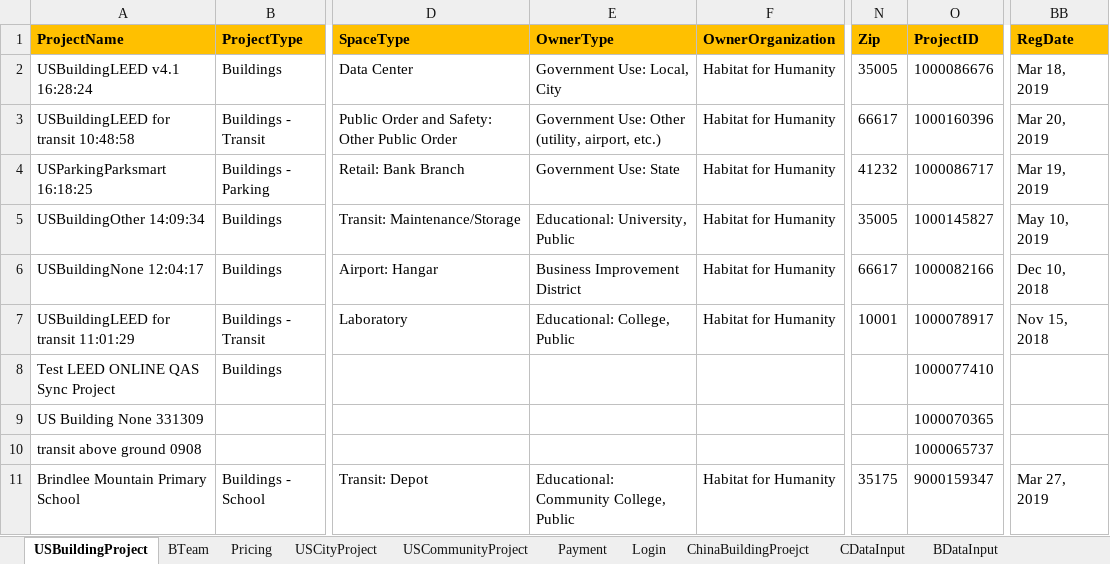
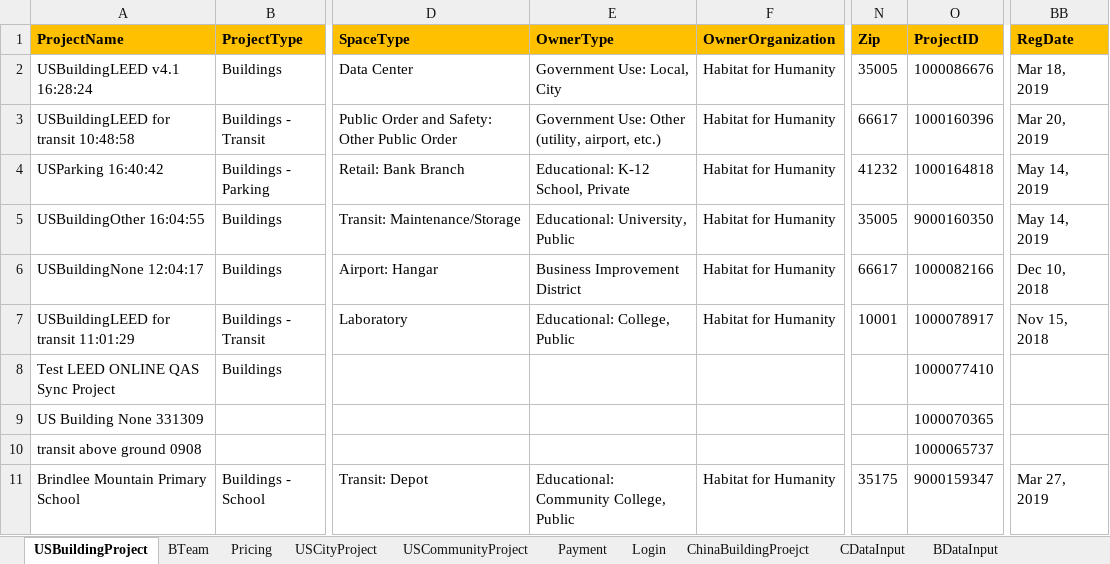
Before and after one commit to saurav1501/AutomationArc, an Excel workbook: AutomationArc/ARCDataTemplete/QasArcTest.xlsx, sheet USBuildingProject, drawn as a sheet; only a part is shown, gaps mark what is left out; values as stored, in another font and other column widths than the file's, no borders; the diff names each change by its address in the sheet, - before the commit and + after, or states it on an @@ line.

Commit message:
USAllRating system

```diff
--- a/AutomationArc/ARCDataTemplete/QasArcTest.xlsx (sheet USBuildingProject)
+++ b/AutomationArc/ARCDataTemplete/QasArcTest.xlsx (sheet USBuildingProject)
-A4 (ProjectName): USParkingParksmart 16:18:25
+A4 (ProjectName): USParking 16:40:42
-E4 (OwnerType): Government Use: State
+E4 (OwnerType): Educational: K-12 School, Private
-O4 (ProjectID): 1000086717
+O4 (ProjectID): 1000164818
-BB4 (RegDate): Mar 19, 2019
+BB4 (RegDate): May 14, 2019
-A5 (ProjectName): USBuildingOther 14:09:34
+A5 (ProjectName): USBuildingOther 16:04:55
-O5 (ProjectID): 1000145827
+O5 (ProjectID): 9000160350
-BB5 (RegDate): May 10, 2019
+BB5 (RegDate): May 14, 2019
```
Also changed, not shown: 29 other files.
